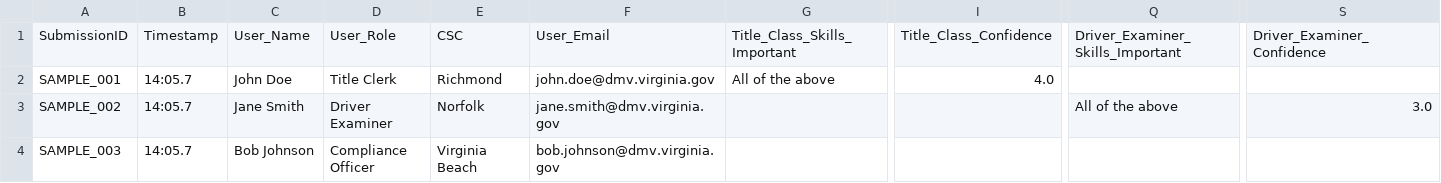
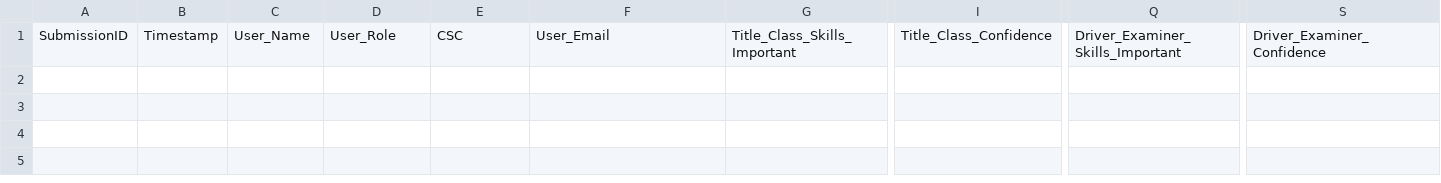
Before and after one commit to wrightplace4solutions/survey-app-prototype-demo, a CSV file: Updated_Training_Feedback_Survey_Template.csv, drawn as a sheet; only a part is shown, gaps mark what is left out; rows hold the shown columns only; the diff names each change by its address in the sheet, - before the commit and + after, or states it on an @@ line.

Commit message:
Remove outdated Excel template and update CSV file with sample data

```diff
--- a/Updated_Training_Feedback_Survey_Template.csv
+++ b/Updated_Training_Feedback_Survey_Template.csv
-row 2: SAMPLE_001 | 14:05.7 | John Doe | Title Clerk | Richmond | john.doe@dmv.virginia.gov | All of the above | 4.0
-row 3: SAMPLE_002 | 14:05.7 | Jane Smith | Driver Examiner | Norfolk | jane.smith@dmv.virginia.gov |  |  | All of the above | 3.0
-row 4: SAMPLE_003 | 14:05.7 | Bob Johnson | Compliance Officer | Virginia Beach | bob.johnson@dmv.virginia.gov
```
Also changed, not shown: 1 other file.
